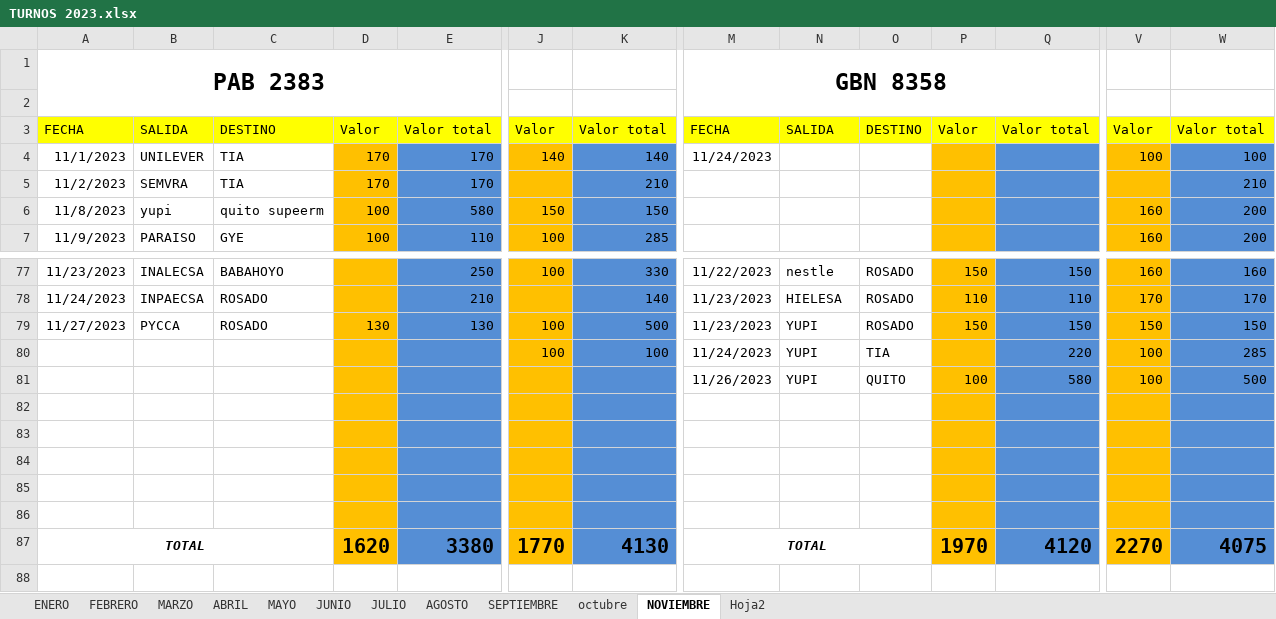
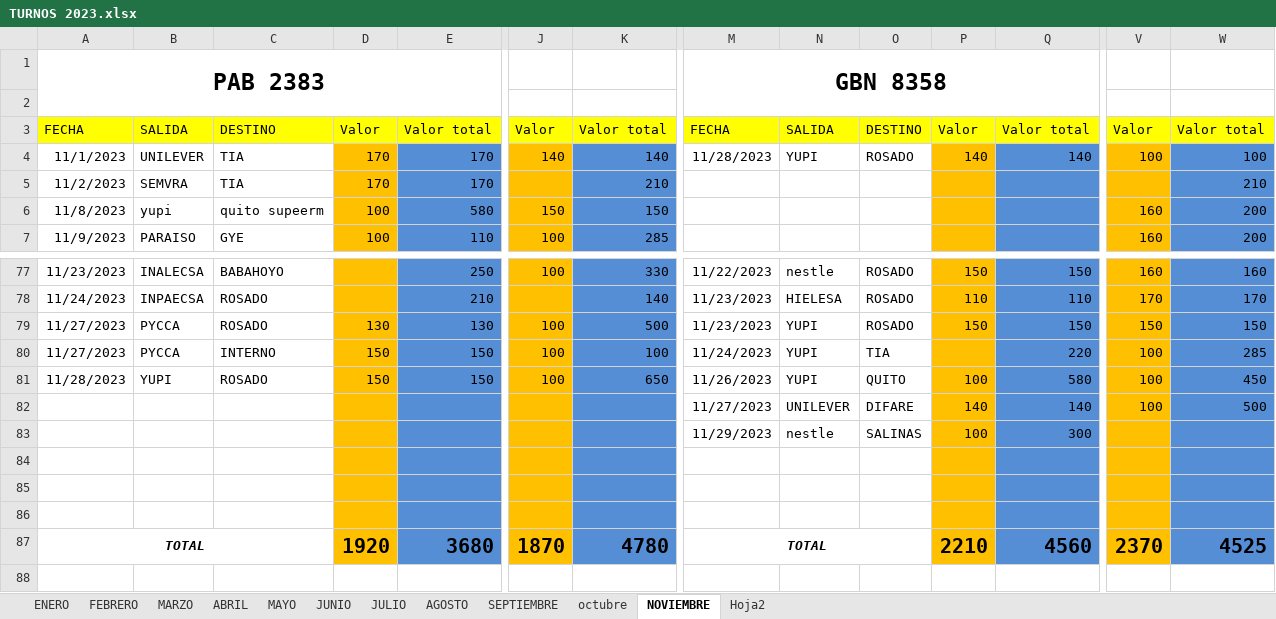
Before and after one commit to ABRILTRANS/OFICINA, an Excel workbook: DOC 2023/TURNOS 2023.xlsx, sheet NOVIEMBRE, drawn as a sheet; only a part is shown, gaps mark what is left out; values as stored, in another font and other column widths than the file's, no borders; removed rows and columns are numbered as before the commit, all else as after; rows hold the shown columns only; the diff covers the shown part only; the diff names each change by its address in the sheet, - before the commit and + after, or states it on an @@ line.

```diff
--- a/DOC 2023/TURNOS 2023.xlsx (sheet NOVIEMBRE)
+++ b/DOC 2023/TURNOS 2023.xlsx (sheet NOVIEMBRE)
-M4: 11/24/2023
+M4: 11/28/2023
-N4: (empty)
+N4: YUPI
-O4: (empty)
+O4: ROSADO
-P4: (empty)
+P4: 140
-Q4: (empty)
+Q4: 140
-A80: (empty)
+A80: 11/27/2023
-B80: (empty)
+B80: PYCCA
-C80: (empty)
+C80: INTERNO
-D80: (empty)
+D80: 150
-E80: (empty)
+E80: 150
-row 81:  |  |  |  |  |  |  | 11/26/2023 | YUPI | QUITO | 100 | 580 | 100 | 500
+row 81: 11/28/2023 | YUPI | ROSADO | 150 | 150 | 100 | 650 | 11/26/2023 | YUPI | QUITO | 100 | 580 | 100 | 450
+row 82:  |  |  |  |  |  |  | 11/27/2023 | UNILEVER | DIFARE | 140 | 140 | 100 | 500
+row 83:  |  |  |  |  |  |  | 11/29/2023 | nestle | SALINAS | 100 | 300
-row 85: (empty)
-row 86: (empty)
-D87: 1620
+D87: 1920
-E87: 3380
+E87: 3680
-J87: 1770
+J87: 1870
-K87: 4130
+K87: 4780
-P87: 1970
+P87: 2210
-Q87: 4120
+Q87: 4560
-V87: 2270
+V87: 2370
-W87: 4075
+W87: 4525
```
Also changed, not shown: 2 added rows, 2 removed rows and 73 edited cells elsewhere in this sheet, formulas that keep their value, DOC 2023/Reportes Clientes 2023.xlsx, 1 other file.
